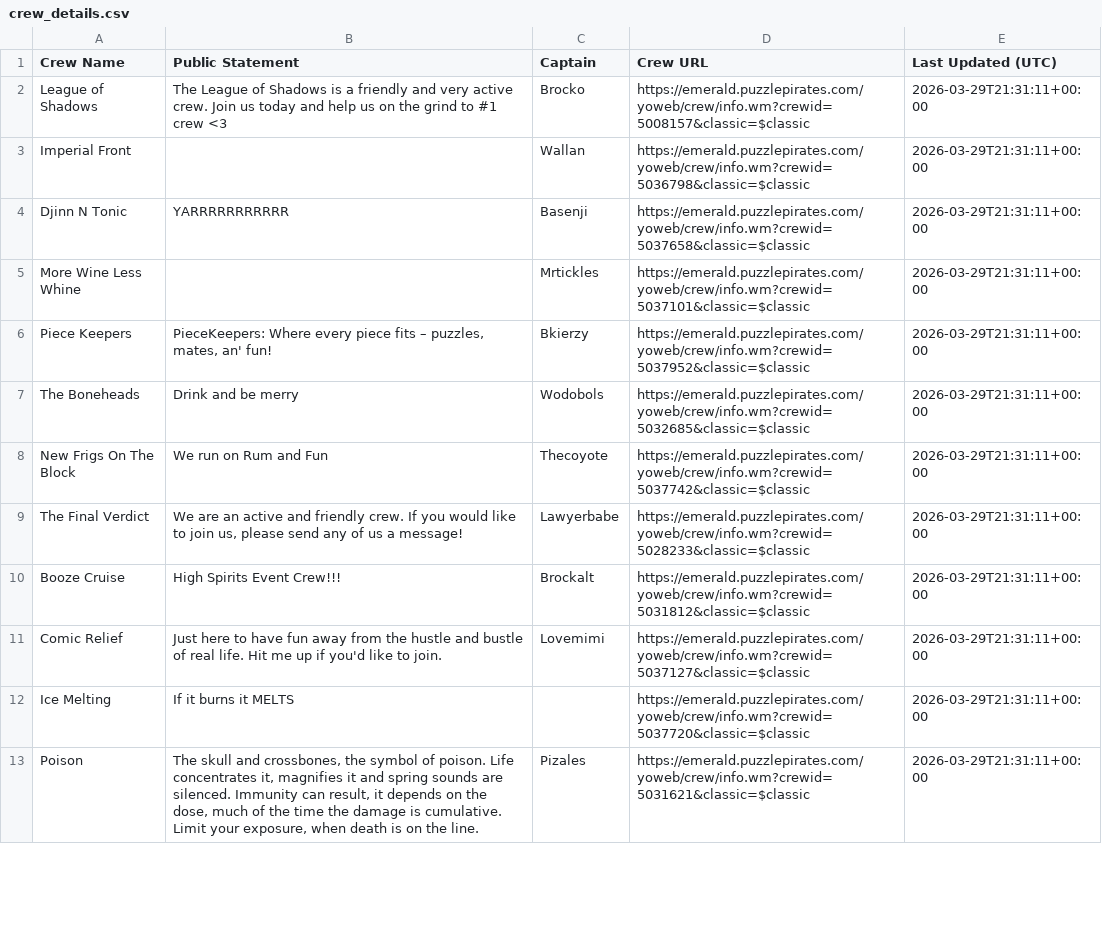
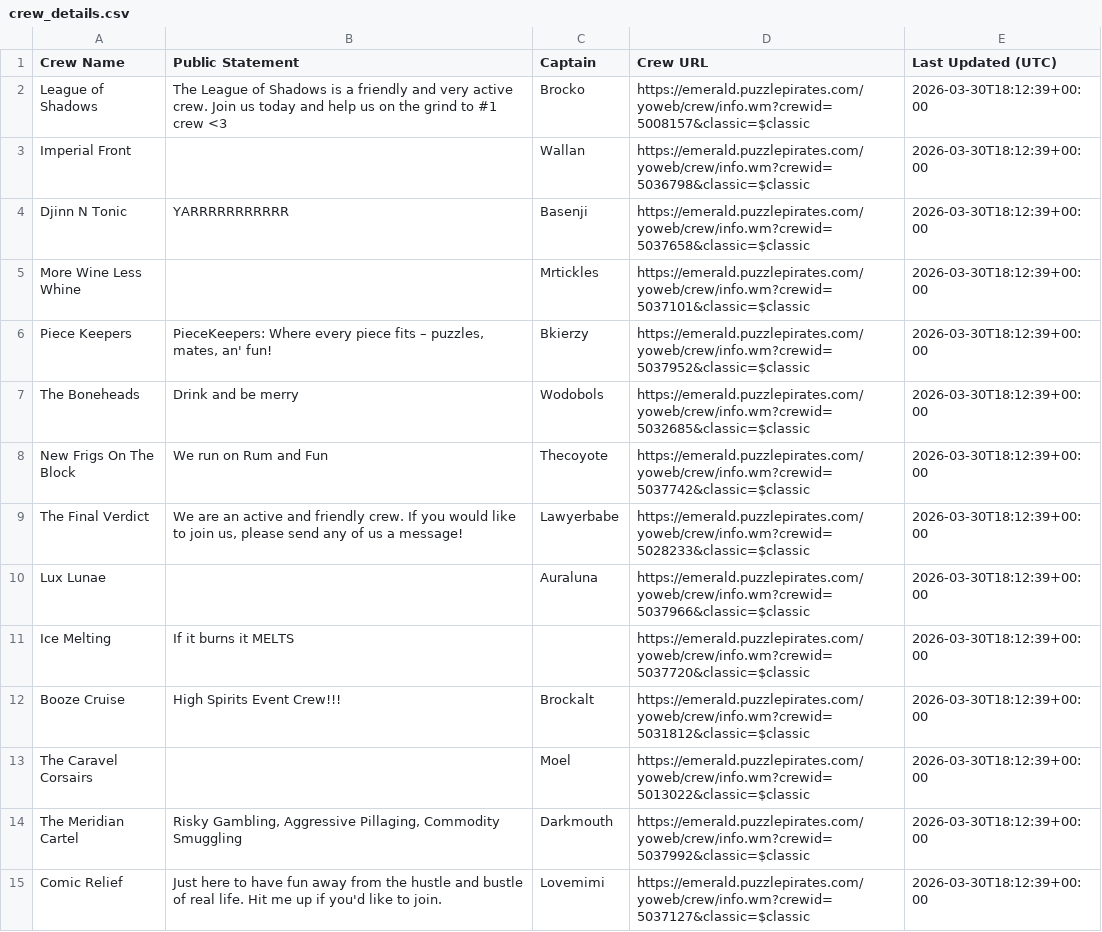
Before and after one commit to RikitoC/RikitoC.github.io, a CSV file: data/crew_details.csv, drawn as a sheet; only a part is shown; the diff covers the shown part only.

```diff
--- a/data/crew_details.csv
+++ b/data/crew_details.csv
@@ -1,13 +1,15 @@
 Crew Name,Public Statement,Captain,Crew URL,Last Updated (UTC)
-League of Shadows,The League of Shadows is a friendly and very active crew. Join us today and help us on the grind to #1 crew <3,Brocko,https://emerald.puzzlepirates.com/yoweb/crew/info.wm?crewid=5008157&classic=$classic,2026-03-29T21:31:11+00:00
-Imperial Front,,Wallan,https://emerald.puzzlepirates.com/yoweb/crew/info.wm?crewid=5036798&classic=$classic,2026-03-29T21:31:11+00:00
-Djinn N Tonic,YARRRRRRRRRRR,Basenji,https://emerald.puzzlepirates.com/yoweb/crew/info.wm?crewid=5037658&classic=$classic,2026-03-29T21:31:11+00:00
-More Wine Less Whine,,Mrtickles,https://emerald.puzzlepirates.com/yoweb/crew/info.wm?crewid=5037101&classic=$classic,2026-03-29T21:31:11+00:00
-Piece Keepers,"PieceKeepers: Where every piece fits – puzzles, mates, an' fun!",Bkierzy,https://emerald.puzzlepirates.com/yoweb/crew/info.wm?crewid=5037952&classic=$classic,2026-03-29T21:31:11+00:00
-The Boneheads,Drink and be merry,Wodobols,https://emerald.puzzlepirates.com/yoweb/crew/info.wm?crewid=5032685&classic=$classic,2026-03-29T21:31:11+00:00
-New Frigs On The Block,We run on Rum and Fun,Thecoyote,https://emerald.puzzlepirates.com/yoweb/crew/info.wm?crewid=5037742&classic=$classic,2026-03-29T21:31:11+00:00
-The Final Verdict,"We are an active and friendly crew. If you would like to join us, please send any of us a message!",Lawyerbabe,https://emerald.puzzlepirates.com/yoweb/crew/info.wm?crewid=5028233&classic=$classic,2026-03-29T21:31:11+00:00
-Booze Cruise,High Spirits Event Crew!!!,Brockalt,https://emerald.puzzlepirates.com/yoweb/crew/info.wm?crewid=5031812&classic=$classic,2026-03-29T21:31:11+00:00
-Comic Relief,Just here to have fun away from the hustle and bustle of real life. Hit me up if you'd like to join.,Lovemimi,https://emerald.puzzlepirates.com/yoweb/crew/info.wm?crewid=5037127&classic=$classic,2026-03-29T21:31:11+00:00
-Ice Melting,If it burns it MELTS,,https://emerald.puzzlepirates.com/yoweb/crew/info.wm?crewid=5037720&classic=$classic,2026-03-29T21:31:11+00:00
-Poison,"The skull and crossbones, the symbol of poison. Life concentrates it, magnifies it and spring sounds are silenced. Immunity can result, it depends on the dose, much of the time the damage is cumulative. Limit your exposure, when death is on the line.",Pizales,https://emerald.puzzlepirates.com/yoweb/crew/info.wm?crewid=5031621&classic=$classic,2026-03-29T21:31:11+00:00
+League of Shadows,The League of Shadows is a friendly and very active crew. Join us today and help us on the grind to #1 crew <3,Brocko,https://emerald.puzzlepirates.com/yoweb/crew/info.wm?crewid=5008157&classic=$classic,2026-03-30T18:12:39+00:00
+Imperial Front,,Wallan,https://emerald.puzzlepirates.com/yoweb/crew/info.wm?crewid=5036798&classic=$classic,2026-03-30T18:12:39+00:00
+Djinn N Tonic,YARRRRRRRRRRR,Basenji,https://emerald.puzzlepirates.com/yoweb/crew/info.wm?crewid=5037658&classic=$classic,2026-03-30T18:12:39+00:00
+More Wine Less Whine,,Mrtickles,https://emerald.puzzlepirates.com/yoweb/crew/info.wm?crewid=5037101&classic=$classic,2026-03-30T18:12:39+00:00
+Piece Keepers,"PieceKeepers: Where every piece fits – puzzles, mates, an' fun!",Bkierzy,https://emerald.puzzlepirates.com/yoweb/crew/info.wm?crewid=5037952&classic=$classic,2026-03-30T18:12:39+00:00
+The Boneheads,Drink and be merry,Wodobols,https://emerald.puzzlepirates.com/yoweb/crew/info.wm?crewid=5032685&classic=$classic,2026-03-30T18:12:39+00:00
+New Frigs On The Block,We run on Rum and Fun,Thecoyote,https://emerald.puzzlepirates.com/yoweb/crew/info.wm?crewid=5037742&classic=$classic,2026-03-30T18:12:39+00:00
+The Final Verdict,"We are an active and friendly crew. If you would like to join us, please send any of us a message!",Lawyerbabe,https://emerald.puzzlepirates.com/yoweb/crew/info.wm?crewid=5028233&classic=$classic,2026-03-30T18:12:39+00:00
+Lux Lunae,,Auraluna,https://emerald.puzzlepirates.com/yoweb/crew/info.wm?crewid=5037966&classic=$classic,2026-03-30T18:12:39+00:00
+Ice Melting,If it burns it MELTS,,https://emerald.puzzlepirates.com/yoweb/crew/info.wm?crewid=5037720&classic=$classic,2026-03-30T18:12:39+00:00
+Booze Cruise,High Spirits Event Crew!!!,Brockalt,https://emerald.puzzlepirates.com/yoweb/crew/info.wm?crewid=5031812&classic=$classic,2026-03-30T18:12:39+00:00
+The Caravel Corsairs,,Moel,https://emerald.puzzlepirates.com/yoweb/crew/info.wm?crewid=5013022&classic=$classic,2026-03-30T18:12:39+00:00
+The Meridian Cartel,"Risky Gambling, Aggressive Pillaging, Commodity Smuggling",Darkmouth,https://emerald.puzzlepirates.com/yoweb/crew/info.wm?crewid=5037992&classic=$classic,2026-03-30T18:12:39+00:00
+Comic Relief,Just here to have fun away from the hustle and bustle of real life. Hit me up if you'd like to join.,Lovemimi,https://emerald.puzzlepirates.com/yoweb/crew/info.wm?crewid=5037127&classic=$classic,2026-03-30T18:12:39+00:00
```
Also changed, not shown: 2 added rows, 3 removed rows and 11 edited cells elsewhere in this file, data/crews.csv, data/external_pirates_latest.csv, 5 other files.
